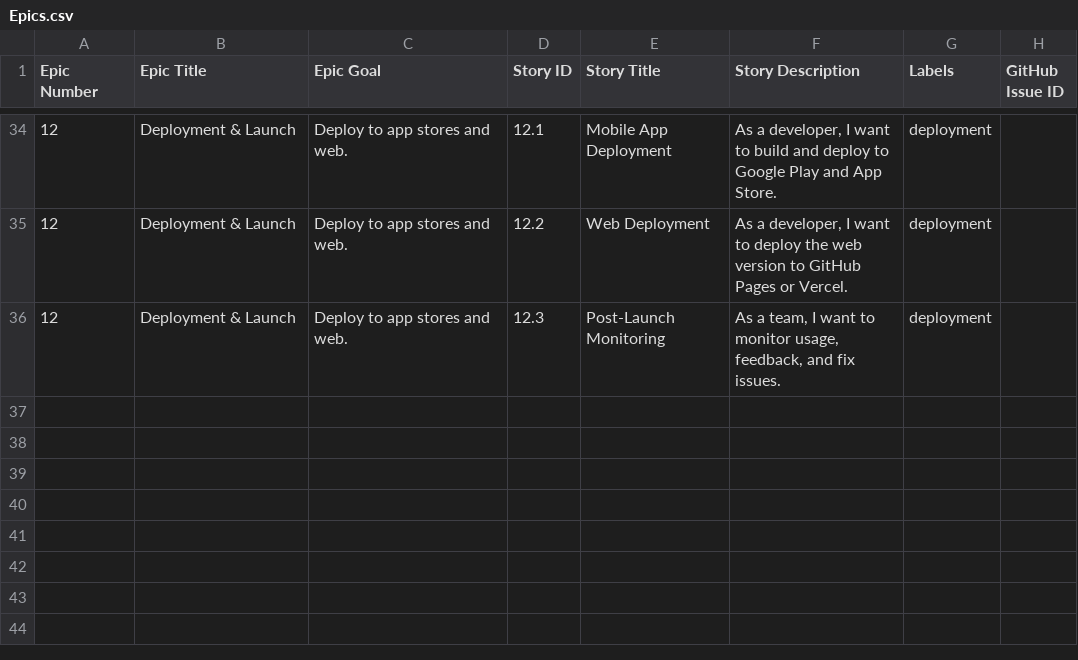
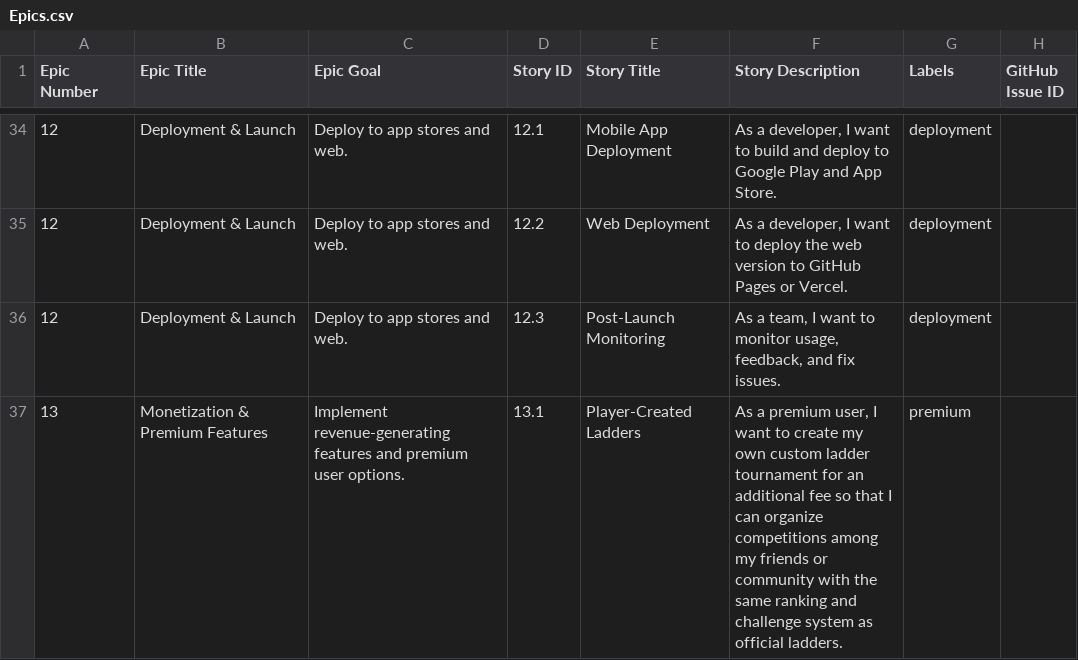
Before and after one commit to dipan0saha/elite_tennis_ladder, a CSV file: docs/epics/Epics.csv, drawn as a sheet; only a part is shown, gaps mark what is left out; the diff names each change by its address in the sheet, - before the commit and + after, or states it on an @@ line.

Commit message:
Add player-created ladders epic and user story
Introduced a new epic for monetization and premium features in Epics.csv, including a user story for player-created ladders. Added a detailed user story document outlining acceptance criteria and tasks for implementing player-created ladders as a premium feature.

```diff
--- a/docs/epics/Epics.csv
+++ b/docs/epics/Epics.csv
+row 37: 13 | Monetization & Premium Features | Implement revenue-generating features and premium user options. | 13.1 | Player-Created Ladders | As a premium user, I want to create my own custom ladder tournament for an additional fee so that I can organize competitions among my friends or community with the same ranking and challenge system as official ladders. | premium
```
Also changed, not shown: 1 other file.
